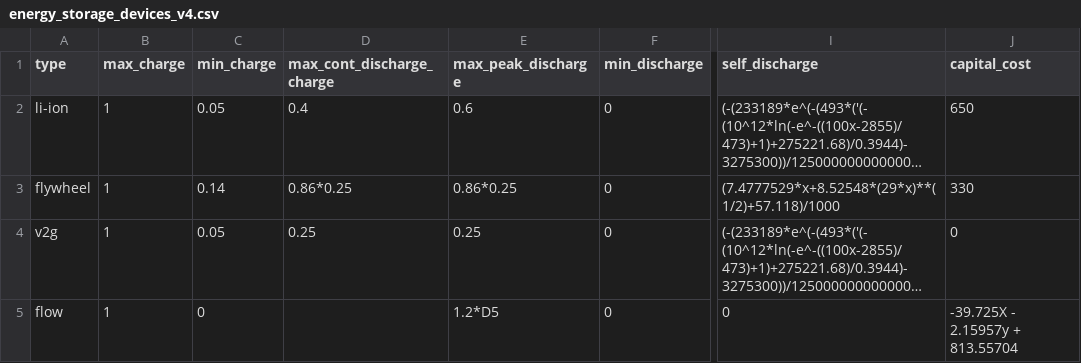
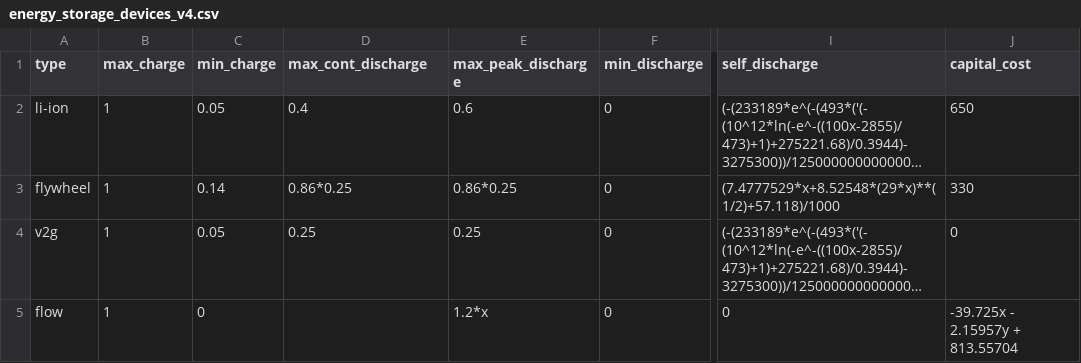
Before and after one commit to RegisterSalad/Microgrid_Storage_Module, a CSV file: data/energy_storage_devices_v4.csv, drawn as a sheet; only a part is shown, gaps mark what is left out; long unchanged cells end in …; the diff names each change by its address in the sheet, - before the commit and + after, or states it on an @@ line.

```diff
--- a/data/energy_storage_devices_v4.csv
+++ b/data/energy_storage_devices_v4.csv
-D1: max_cont_discharge_charge
+D1: max_cont_discharge
-E5 (max_peak_discharge): 1.2*D5
+E5 (max_peak_discharge): 1.2*x
-J5 (capital_cost): -39.725X - 2.15957y + 813.55704
+J5 (capital_cost): -39.725x - 2.15957y + 813.55704
```
Also changed, not shown: 2 other files.
